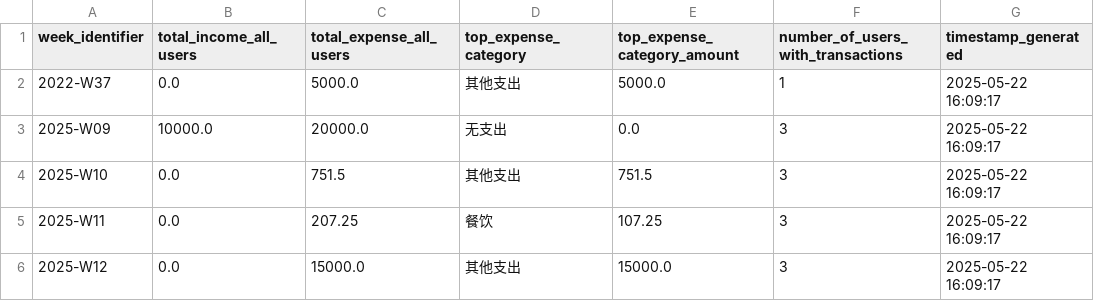
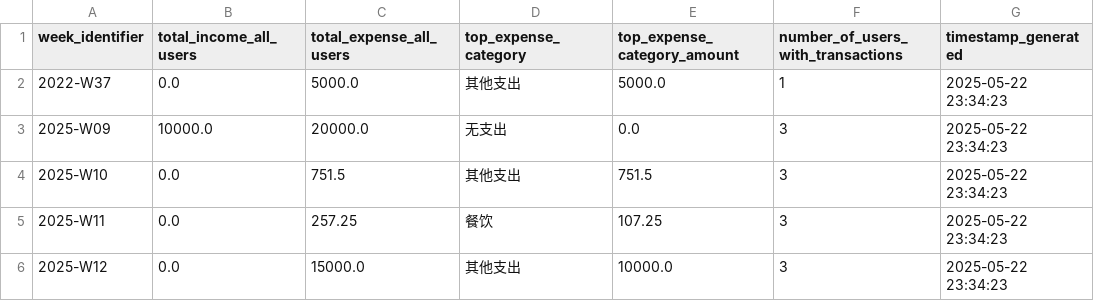
Before and after one commit to Raincheck1234/Ai-Bill-Application-21, a CSV file: Ai Bill Application/src/main/resources/CSVForm/stats/summary_statistics.csv, drawn as a sheet.

```diff
--- a/Ai Bill Application/src/main/resources/CSVForm/stats/summary_statistics.csv
+++ b/Ai Bill Application/src/main/resources/CSVForm/stats/summary_statistics.csv
@@ -1,6 +1,6 @@
 week_identifier,total_income_all_users,total_expense_all_users,top_expense_category,top_expense_category_amount,number_of_users_with_transactions,timestamp_generated
-2022-W37,0.0,5000.0,其他支出,5000.0,1,2025-05-22 16:09:17
-2025-W09,10000.0,20000.0,无支出,0.0,3,2025-05-22 16:09:17
-2025-W10,0.0,751.5,其他支出,751.5,3,2025-05-22 16:09:17
-2025-W11,0.0,207.25,餐饮,107.25,3,2025-05-22 16:09:17
-2025-W12,0.0,15000.0,其他支出,15000.0,3,2025-05-22 16:09:17
+2022-W37,0.0,5000.0,其他支出,5000.0,1,2025-05-22 23:34:23
+2025-W09,10000.0,20000.0,无支出,0.0,3,2025-05-22 23:34:23
+2025-W10,0.0,751.5,其他支出,751.5,3,2025-05-22 23:34:23
+2025-W11,0.0,257.25,餐饮,107.25,3,2025-05-22 23:34:23
+2025-W12,0.0,15000.0,其他支出,10000.0,3,2025-05-22 23:34:23
```
Also changed, not shown: Ai Bill Application/src/main/resources/CSVForm/transactions/admin_transactions.csv, 2 other files.
